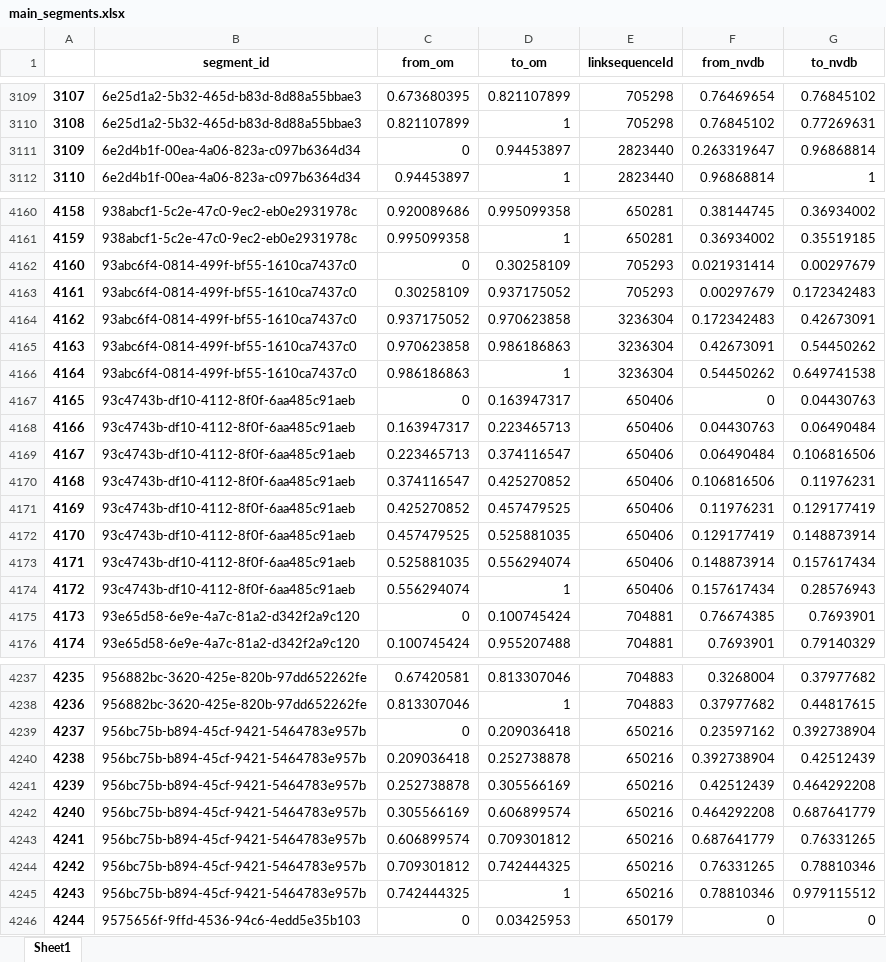
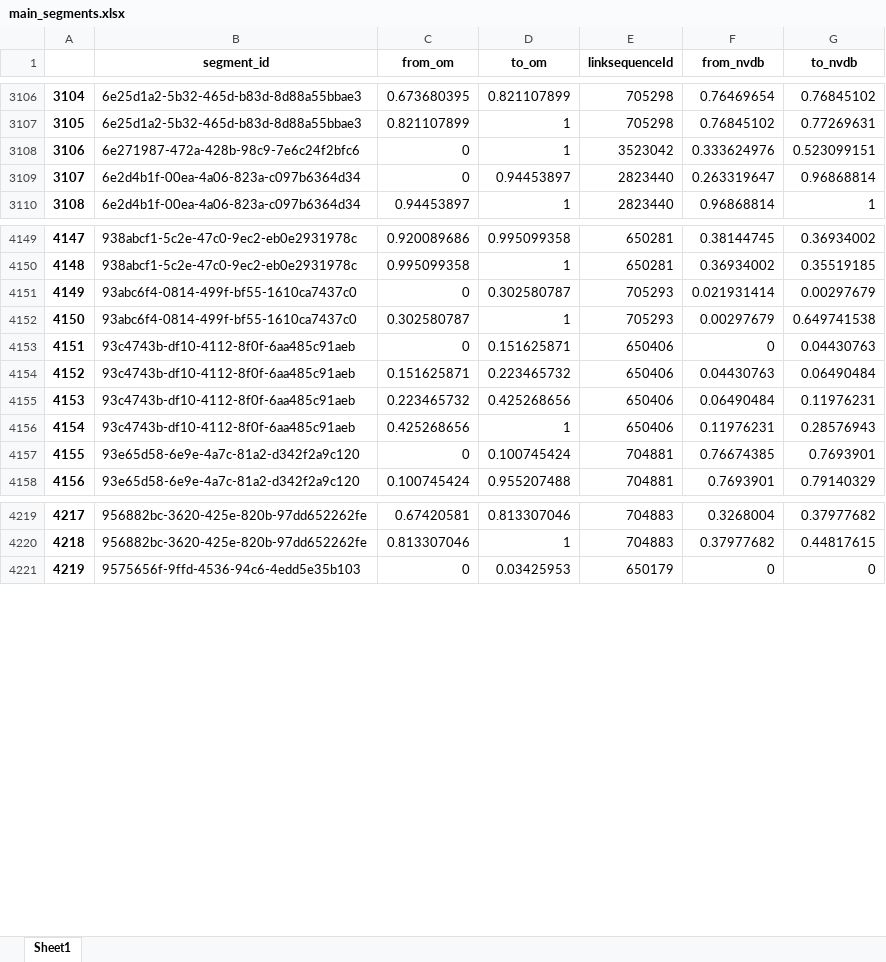
Before and after one commit to jetgeo/OM2ANY, an Excel workbook: Data/Hamar/main_segments.xlsx, sheet Sheet1, drawn as a sheet; only a part is shown, gaps mark what is left out; values as stored, in another font and other column widths than the file's, no borders; removed rows and columns are numbered as before the commit, all else as after; the diff covers the shown part only; the diff names each change by its address in the sheet, - before the commit and + after, or states it on an @@ line.

```diff
--- a/Data/Hamar/main_segments.xlsx (sheet Sheet1)
+++ b/Data/Hamar/main_segments.xlsx (sheet Sheet1)
@@ column A renumbered from row 205 down @@
+row 3108: 3106 | 6e271987-472a-428b-98c9-7e6c24f2bfc6 | 0 | 1 | 3523042 | 0.333624976 | 0.523099151
-D4151 (to_om): 0.30258109
+D4151 (to_om): 0.302580787
-C4152 (from_om): 0.30258109
+C4152 (from_om): 0.302580787
-D4152 (to_om): 0.937175052
+D4152 (to_om): 1
-G4152 (to_nvdb): 0.172342483
+G4152 (to_nvdb): 0.649741538
-row 4164: 4162 | 93abc6f4-0814-499f-bf55-1610ca7437c0 | 0.937175052 | 0.970623858 | 3236304 | 0.172342483 | 0.42673091
-row 4165: 4163 | 93abc6f4-0814-499f-bf55-1610ca7437c0 | 0.970623858 | 0.986186863 | 3236304 | 0.42673091 | 0.54450262
-row 4166: 4164 | 93abc6f4-0814-499f-bf55-1610ca7437c0 | 0.986186863 | 1 | 3236304 | 0.54450262 | 0.649741538
-D4153 (to_om): 0.163947317
+D4153 (to_om): 0.151625871
-C4154 (from_om): 0.163947317
+C4154 (from_om): 0.151625871
-D4154 (to_om): 0.223465713
+D4154 (to_om): 0.223465732
-C4155 (from_om): 0.223465713
+C4155 (from_om): 0.223465732
-D4155 (to_om): 0.374116547
+D4155 (to_om): 0.425268656
-G4155 (to_nvdb): 0.106816506
+G4155 (to_nvdb): 0.11976231
-row 4170: 4168 | 93c4743b-df10-4112-8f0f-6aa485c91aeb | 0.374116547 | 0.425270852 | 650406 | 0.106816506 | 0.11976231
-row 4171: 4169 | 93c4743b-df10-4112-8f0f-6aa485c91aeb | 0.425270852 | 0.457479525 | 650406 | 0.11976231 | 0.129177419
-row 4172: 4170 | 93c4743b-df10-4112-8f0f-6aa485c91aeb | 0.457479525 | 0.525881035 | 650406 | 0.129177419 | 0.148873914
-row 4173: 4171 | 93c4743b-df10-4112-8f0f-6aa485c91aeb | 0.525881035 | 0.556294074 | 650406 | 0.148873914 | 0.157617434
-C4156 (from_om): 0.556294074
+C4156 (from_om): 0.425268656
-F4156 (from_nvdb): 0.157617434
+F4156 (from_nvdb): 0.11976231
-row 4239: 4237 | 956bc75b-b894-45cf-9421-5464783e957b | 0 | 0.209036418 | 650216 | 0.23597162 | 0.392738904
-row 4240: 4238 | 956bc75b-b894-45cf-9421-5464783e957b | 0.209036418 | 0.252738878 | 650216 | 0.392738904 | 0.42512439
-row 4241: 4239 | 956bc75b-b894-45cf-9421-5464783e957b | 0.252738878 | 0.305566169 | 650216 | 0.42512439 | 0.464292208
-row 4242: 4240 | 956bc75b-b894-45cf-9421-5464783e957b | 0.305566169 | 0.606899574 | 650216 | 0.464292208 | 0.687641779
-row 4243: 4241 | 956bc75b-b894-45cf-9421-5464783e957b | 0.606899574 | 0.709301812 | 650216 | 0.687641779 | 0.76331265
-row 4244: 4242 | 956bc75b-b894-45cf-9421-5464783e957b | 0.709301812 | 0.742444325 | 650216 | 0.76331265 | 0.78810346
-row 4245: 4243 | 956bc75b-b894-45cf-9421-5464783e957b | 0.742444325 | 1 | 650216 | 0.78810346 | 0.979115512
```
Also changed, not shown: 23 added rows, 39 removed rows and 509 edited cells elsewhere in this sheet, Data/Hamar/matched.xlsx, Data/Hamar/om_ar_segments.xlsx, 17 other files.
